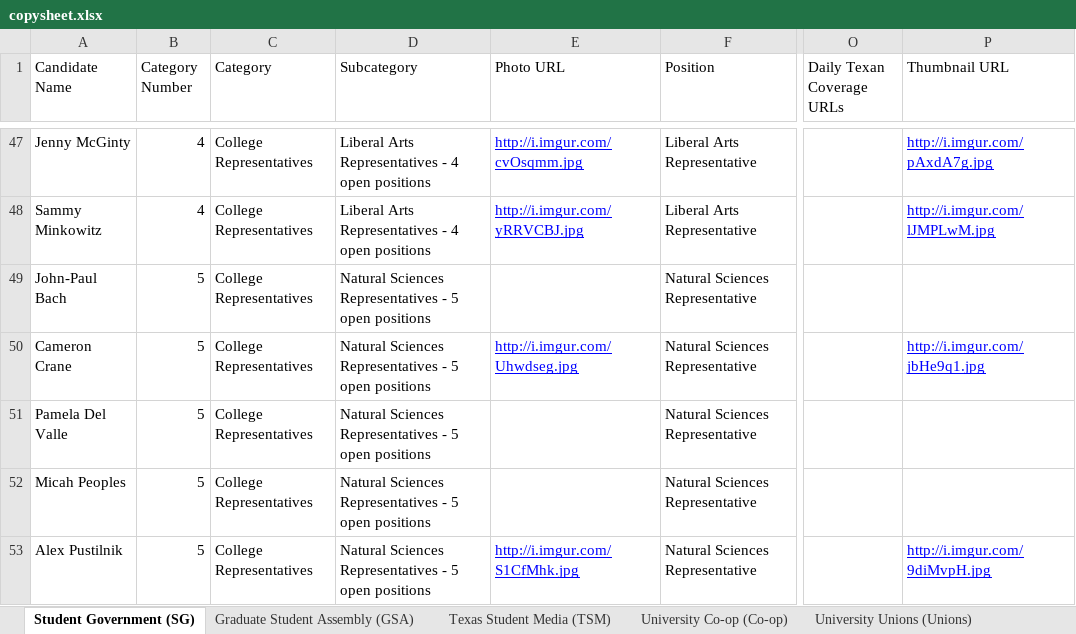
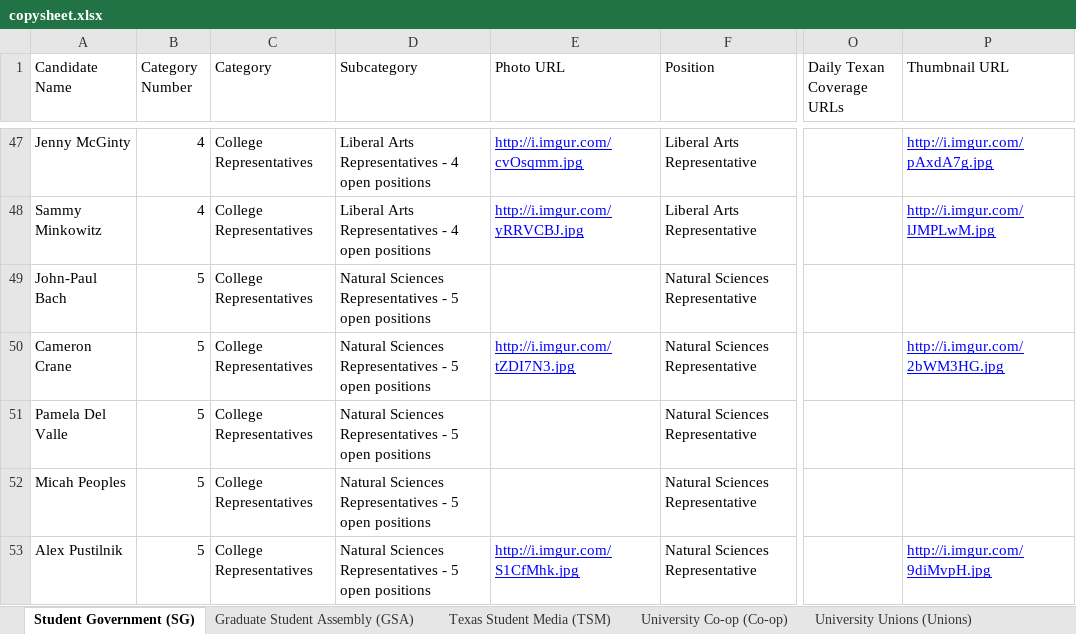
Before and after one commit to sc1f/hd49-expl, an Excel workbook: backend/copysheet.xlsx, sheet Student Government (SG), drawn as a sheet; only a part is shown, gaps mark what is left out; values as stored, in another font and other column widths than the file's, no borders; charts and pictures not drawn; the diff covers the shown part only; the diff names each change by its address in the sheet, - before the commit and + after, or states it on an @@ line.

```diff
--- a/backend/copysheet.xlsx (sheet Student Government (SG))
+++ b/backend/copysheet.xlsx (sheet Student Government (SG))
-E50 (Photo URL): http://i.imgur.com/Uhwdseg.jpg
+E50 (Photo URL): http://i.imgur.com/tZDI7N3.jpg
-P50 (Thumbnail URL): http://i.imgur.com/jbHe9q1.jpg
+P50 (Thumbnail URL): http://i.imgur.com/2bWM3HG.jpg
```
Also changed, not shown: 24 edited cells and cell formats elsewhere in this sheet, sheet University Unions (Unions), sheet Graduate Student Assembly (GSA), sheet Texas Student Media (TSM), 21 other files.
